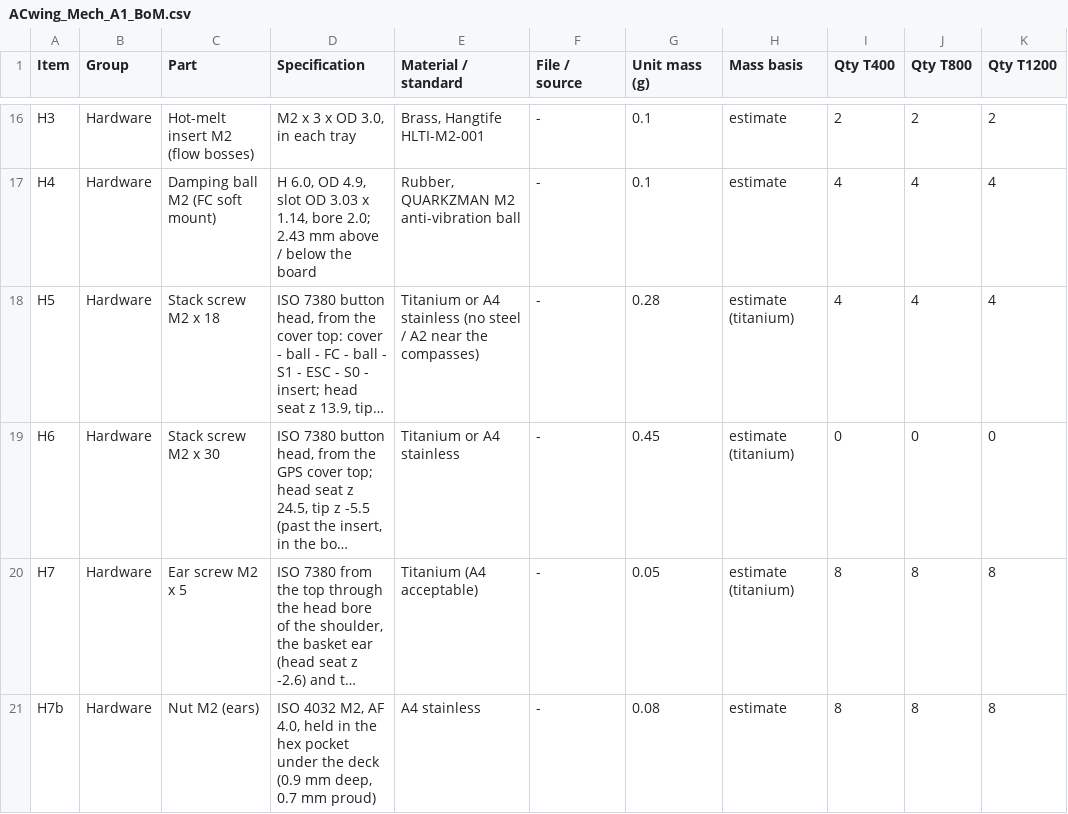
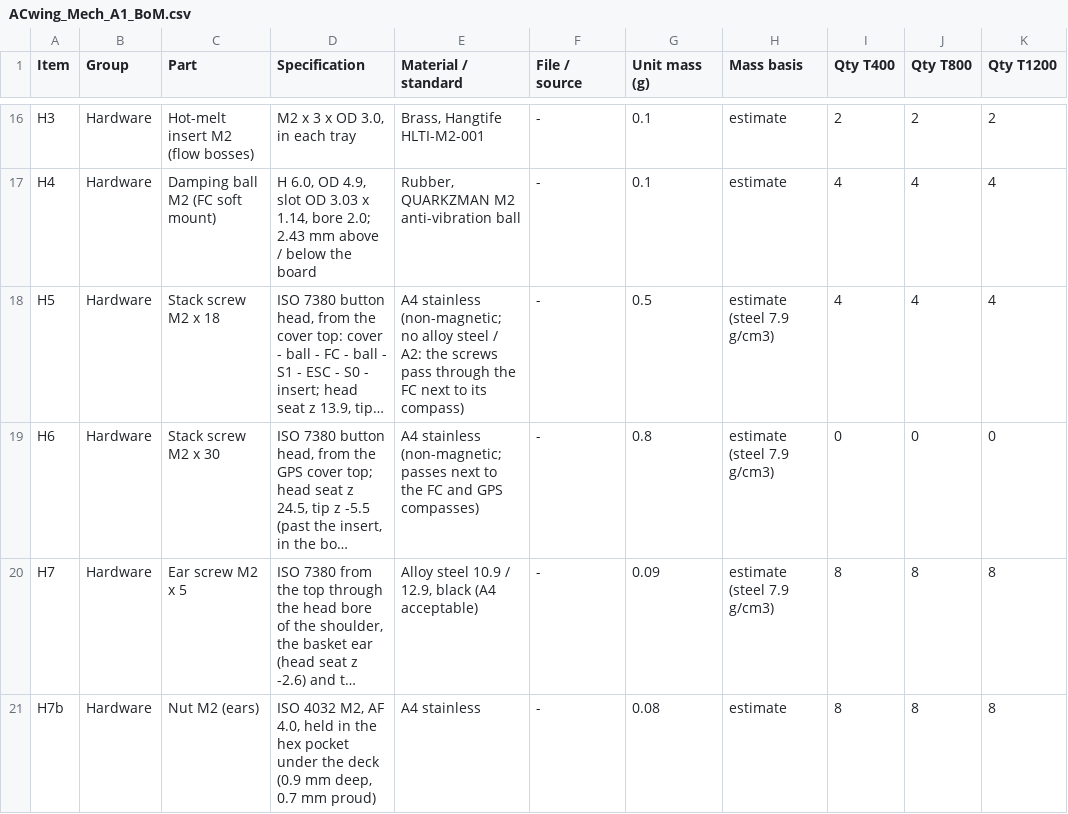
Before and after one commit to ACwing-UAV/ACwing_Mechs, a CSV file: 00 - Docs/00 - Mech_A1_Docs/ACwing_Mech_A1_BoM.csv, drawn as a sheet; only a part is shown, gaps mark what is left out; long unchanged cells end in …; the diff covers the shown part only; the diff names each change by its address in the sheet, - before the commit and + after, or states it on an @@ line.

```diff
--- a/00 - Docs/00 - Mech_A1_Docs/ACwing_Mech_A1_BoM.csv
+++ b/00 - Docs/00 - Mech_A1_Docs/ACwing_Mech_A1_BoM.csv
-E18 (Material / standard): Titanium or A4 stainless (no steel / A2 near the compasses)
+E18 (Material / standard): A4 stainless (non-magnetic; no alloy steel / A2: the screws pass through the FC next to its compass)
-G18 (Unit mass (g)): 0.28
+G18 (Unit mass (g)): 0.5
-H18:H20 (Mass basis): estimate (titanium)
+H18:H20 (Mass basis): estimate (steel 7.9 g/cm3)
-E19 (Material / standard): Titanium or A4 stainless
+E19 (Material / standard): A4 stainless (non-magnetic; passes next to the FC and GPS compasses)
-G19 (Unit mass (g)): 0.45
+G19 (Unit mass (g)): 0.8
-E20 (Material / standard): Titanium (A4 acceptable)
+E20 (Material / standard): Alloy steel 10.9 / 12.9, black (A4 acceptable)
-G20 (Unit mass (g)): 0.05
+G20 (Unit mass (g)): 0.09
```
Also changed, not shown: 5 edited cells elsewhere in this file, 21 other files.
